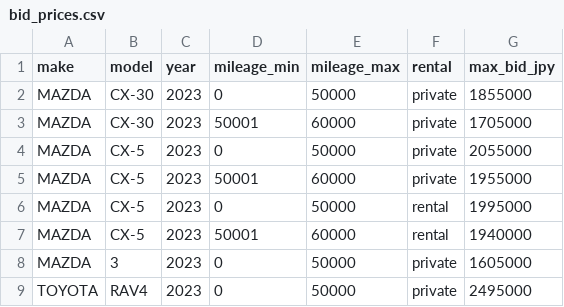
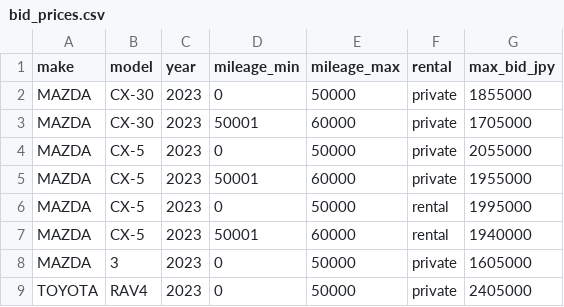
Before and after one commit to krtvand/car_import_tools, a CSV file: banzai24/inputs/bid_prices.csv, drawn as a sheet.

Commit message:
prices

```diff
--- a/banzai24/inputs/bid_prices.csv
+++ b/banzai24/inputs/bid_prices.csv
@@ -8,2 +8,2 @@ MAZDA,CX-5,2023,50001,60000,rental,1940000
 MAZDA,3,2023,0,50000,private,1605000
-TOYOTA,RAV4,2023,0,50000,private,2495000
+TOYOTA,RAV4,2023,0,50000,private,2405000
```
Also changed, not shown: 1 other file.
